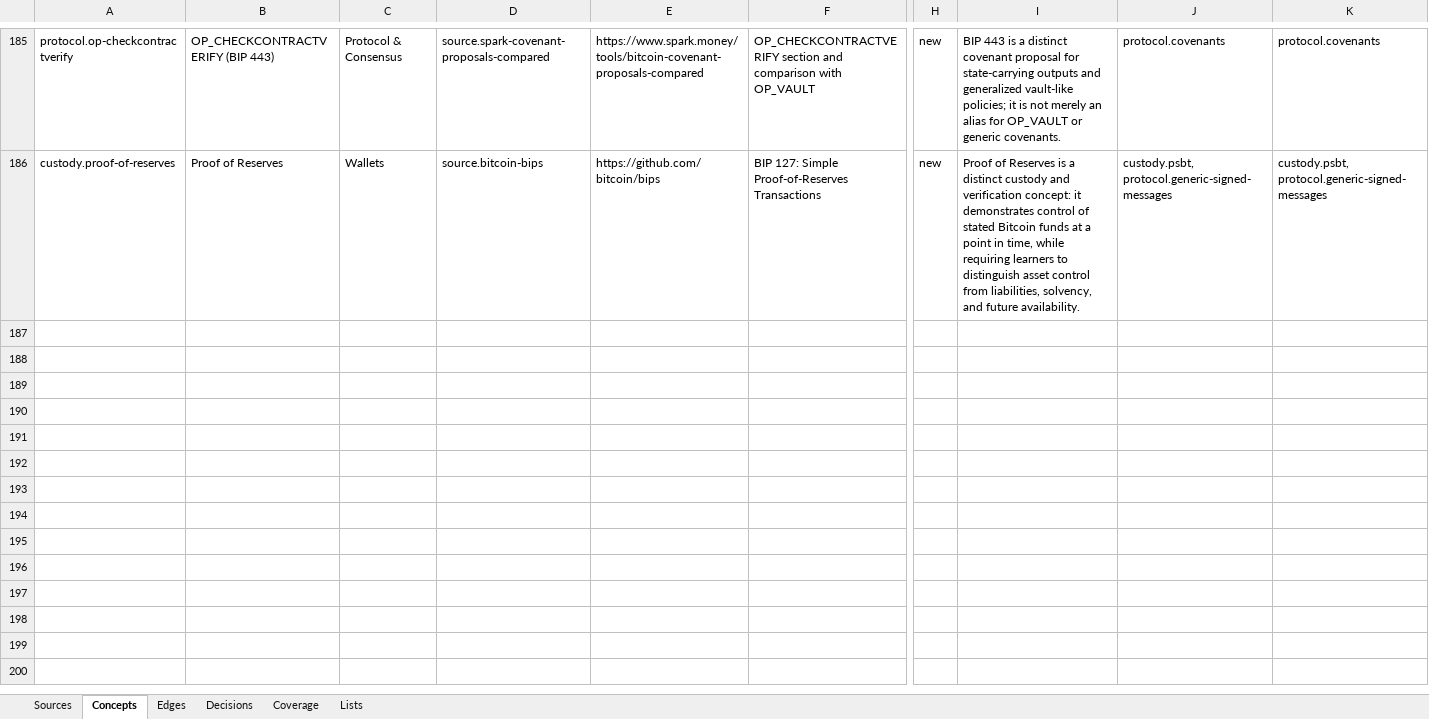
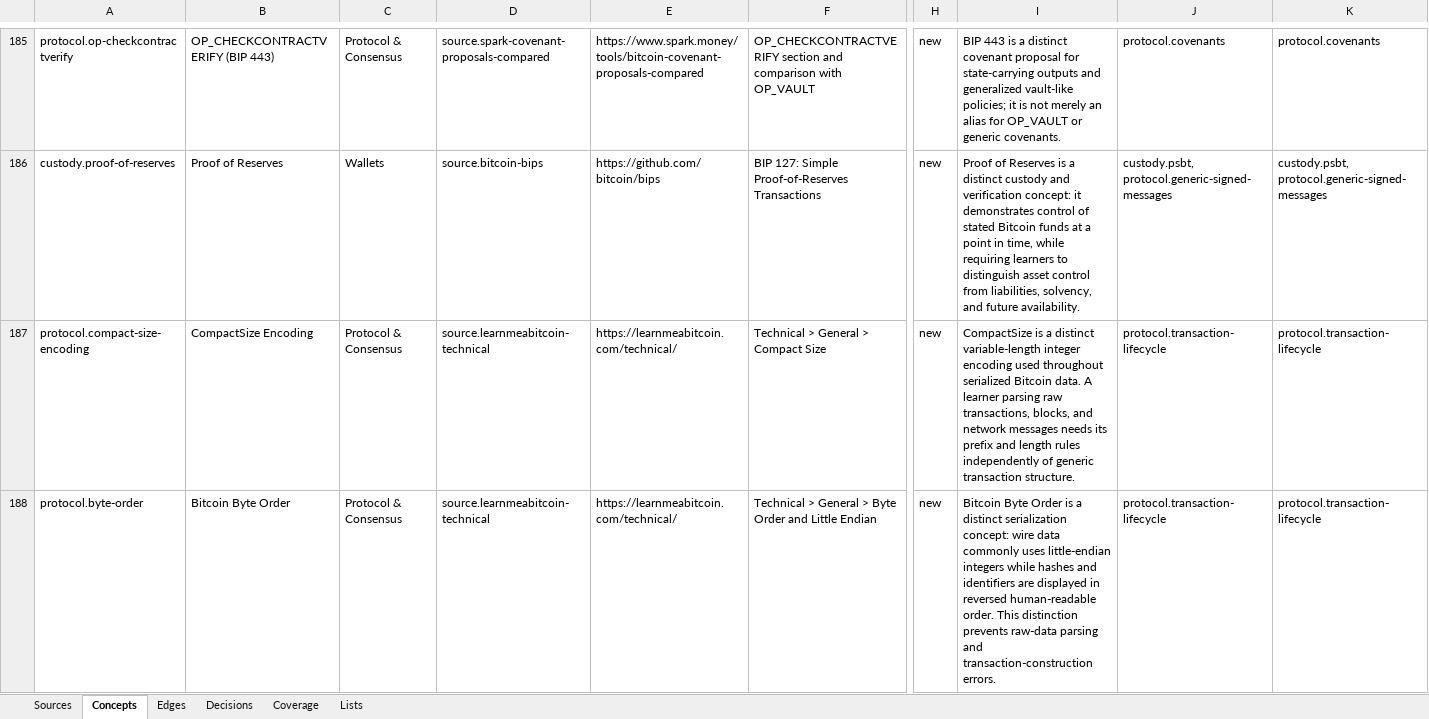
Before and after one commit to brenorb/btc-graph, an Excel workbook: outputs/content-source-audit/btc-graph-content-source-audit.xlsx, sheet Concepts, drawn as a sheet; only a part is shown, gaps mark what is left out; values as stored, in another font and other column widths than the file's, no borders; rows hold the shown columns only; the diff names each change by its address in the sheet, - before the commit and + after, or states it on an @@ line.

Commit message:
feat: add raw data parsing concepts

```diff
--- a/outputs/content-source-audit/btc-graph-content-source-audit.xlsx (sheet Concepts)
+++ b/outputs/content-source-audit/btc-graph-content-source-audit.xlsx (sheet Concepts)
+row 187: protocol.compact-size-encoding | CompactSize Encoding | Protocol & Consensus | source.learnmeabitcoin-technical | https://learnmeabitcoin.com/technical/ | Technical > General > Compact Size | new | CompactSize is a distinct variable-length integer encoding used throughout serialized Bitcoin data. A learner parsing raw transactions, blocks, and network messages needs its prefix and length rules independently of generic transaction structure. | protocol.transaction-lifecycle | protocol.transaction-lifecycle
+row 188: protocol.byte-order | Bitcoin Byte Order | Protocol & Consensus | source.learnmeabitcoin-technical | https://learnmeabitcoin.com/technical/ | Technical > General > Byte Order and Little Endian | new | Bitcoin Byte Order is a distinct serialization concept: wire data commonly uses little-endian integers while hashes and identifiers are displayed in reversed human-readable order. This distinction prevents raw-data parsing and transaction-construction errors. | protocol.transaction-lifecycle | protocol.transaction-lifecycle
```
Also changed, not shown: sheet Sources, sheet Edges, sheet Decisions, sheet Coverage, 7 other files.
